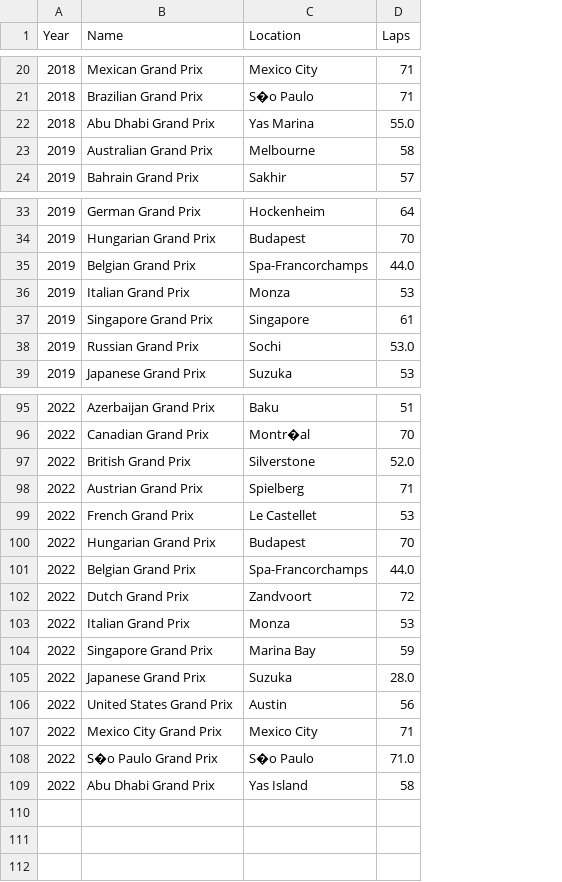
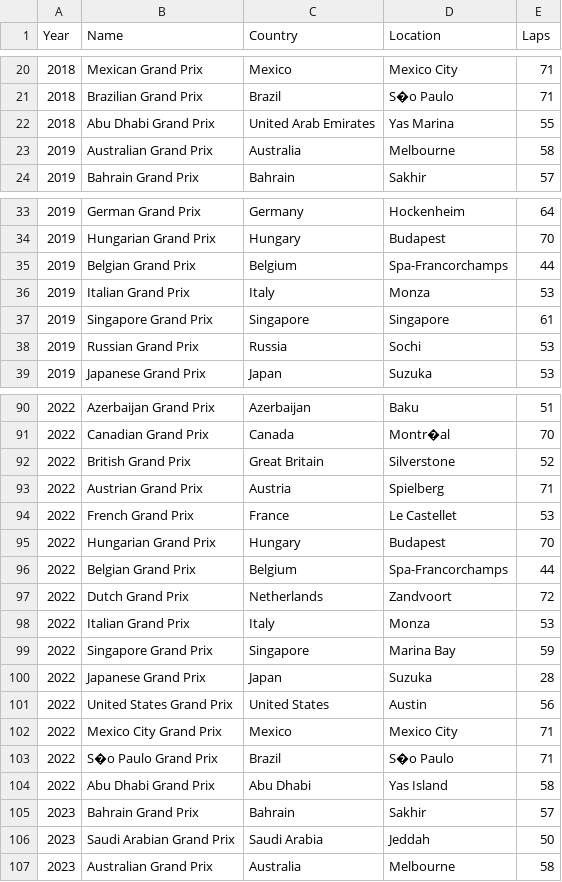
Before and after one commit to k20012691/f1-tire-strategies, a CSV file: csv/event_info.csv, drawn as a sheet; only a part is shown, gaps mark what is left out; addresses are those after the commit; the diff covers the shown part only; the diff names each change by its address in the sheet, - before the commit and + after, or states it on an @@ line.

```diff
--- a/csv/event_info.csv
+++ b/csv/event_info.csv
+column C (Country), rows 20-24: Mexico | Brazil | United Arab Emirates | Australia | Bahrain; rows 33-39: Germany | Hungary | Belgium | Italy | Singapore | Russia | Japan; rows 90-104: Azerbaijan | Canada | Great Britain | Austria | France | Hungary | Belgium | Netherlands | Italy | Singapore | Japan | United States | Mexico | Brazil | Abu Dhabi
-E22 (Laps): 55.0
+E22 (Laps): 55
-E35 (Laps): 44.0
+E35 (Laps): 44
-E38 (Laps): 53.0
+E38 (Laps): 53
-E92 (Laps): 52.0
+E92 (Laps): 52
-E96 (Laps): 44.0
+E96 (Laps): 44
-E100 (Laps): 28.0
+E100 (Laps): 28
-E103 (Laps): 71.0
+E103 (Laps): 71
+row 105: 2023 | Bahrain Grand Prix | Bahrain | Sakhir | 57
+row 106: 2023 | Saudi Arabian Grand Prix | Saudi Arabia | Jeddah | 50
+row 107: 2023 | Australian Grand Prix | Australia | Melbourne | 58
```
Also changed, not shown: 5 removed rows and 24 edited cells elsewhere in this file, csv/weather_data.csv, 3 other files.
